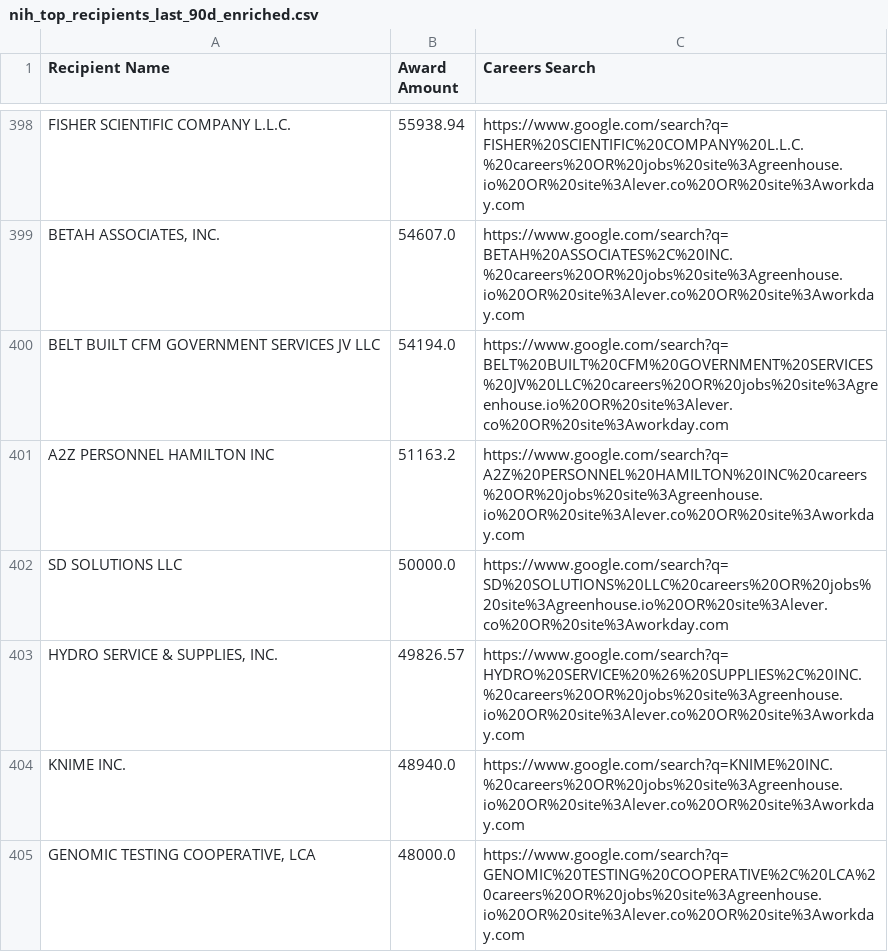
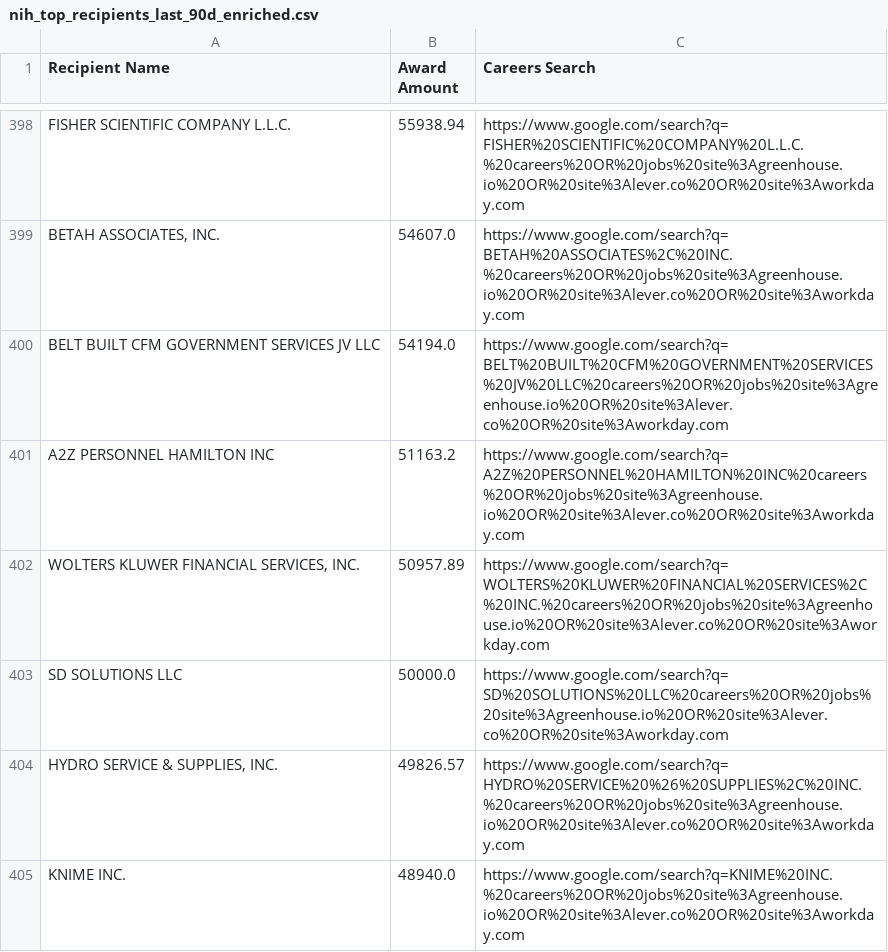
Before and after one commit to feldmangn/nih-awards-tracker, a CSV file: data/nih_top_recipients_last_90d_enriched.csv, drawn as a sheet; only a part is shown, gaps mark what is left out; the shorter side is filled out with more unchanged rows; the diff covers the shown part only.

```diff
--- a/data/nih_top_recipients_last_90d_enriched.csv
+++ b/data/nih_top_recipients_last_90d_enriched.csv
@@ -401,2 +401,3 @@ BELT BUILT CFM GOVERNMENT SERVICES JV LLC,54194.0,https://www.google.com/search?
 A2Z PERSONNEL HAMILTON INC,51163.2,https://www.google.com/search?q=A2Z%20PERSONNEL%20HAMILTON%20INC%20careers%20OR%20jobs%20site%3Agreenhouse.io%20OR%20site%3Alever.co%20OR%20site%3Aworkday.com
+"WOLTERS KLUWER FINANCIAL SERVICES, INC.",50957.89,https://www.google.com/search?q=WOLTERS%20KLUWER%20FINANCIAL%20SERVICES%2C%20INC.%20careers%20OR%20jobs%20site%3Agreenhouse.io%20OR%20site%3Alever.co%20OR%20site%3Aworkday.com
 SD SOLUTIONS LLC,50000.0,https://www.google.com/search?q=SD%20SOLUTIONS%20LLC%20careers%20OR%20jobs%20site%3Agreenhouse.io%20OR%20site%3Alever.co%20OR%20site%3Aworkday.com
```
Also changed, not shown: 3 added rows, 7 removed rows, 86 moved rows and 6 edited cells elsewhere in this file, data/cms_awards_last_90d.csv, data/doe_top_recipients_last_90d_enriched.csv, 22 other files.
